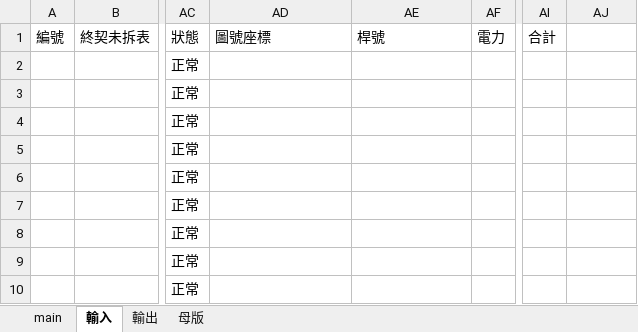
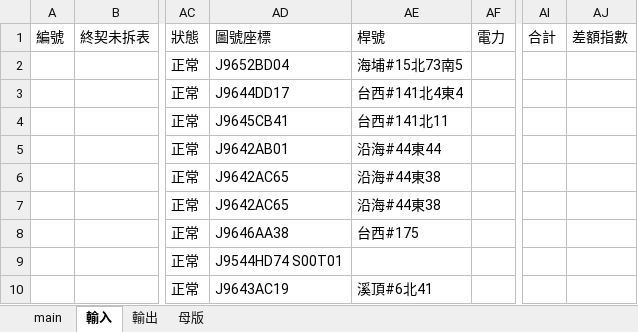
Before and after one commit to skyran1278/VbaProject, an Excel workbook: 20210620_MergeMail/換表工程明細表.xlsm, sheet 輸入, drawn as a sheet; only a part is shown, gaps mark what is left out; values as stored, in another font and other column widths than the file's, no borders; the diff names each change by its address in the sheet, - before the commit and + after, or states it on an @@ line.

Commit message:
feat(MergeMail): add 桿號, 座標, 差額指數

```diff
--- a/20210620_MergeMail/換表工程明細表.xlsm (sheet 輸入)
+++ b/20210620_MergeMail/換表工程明細表.xlsm (sheet 輸入)
-AJ1: (empty)
+AJ1: 差額指數
-AD2 (圖號座標): (empty)
+AD2 (圖號座標): J9652BD04
-AE2 (桿號): (empty)
+AE2 (桿號): 海埔#15北73南5
-AD3 (圖號座標): (empty)
+AD3 (圖號座標): J9644DD17
-AE3 (桿號): (empty)
+AE3 (桿號): 台西#141北4東4
-AD4 (圖號座標): (empty)
+AD4 (圖號座標): J9645CB41
-AE4 (桿號): (empty)
+AE4 (桿號): 台西#141北11
-AD5 (圖號座標): (empty)
+AD5 (圖號座標): J9642AB01
-AE5 (桿號): (empty)
+AE5 (桿號): 沿海#44東44
-AD6:AD7 (圖號座標): (empty)
+AD6:AD7 (圖號座標): J9642AC65
-AE6:AE7 (桿號): (empty)
+AE6:AE7 (桿號): 沿海#44東38
-AD8 (圖號座標): (empty)
+AD8 (圖號座標): J9646AA38
-AE8 (桿號): (empty)
+AE8 (桿號): 台西#175
-AD9 (圖號座標): (empty)
+AD9 (圖號座標): J9544HD74 S00T01
-AD10 (圖號座標): (empty)
+AD10 (圖號座標): J9643AC19
-AE10 (桿號): (empty)
+AE10 (桿號): 溪頂#6北41
```
Also changed, not shown: sheet 輸出, sheet 母版, 2 other files.
